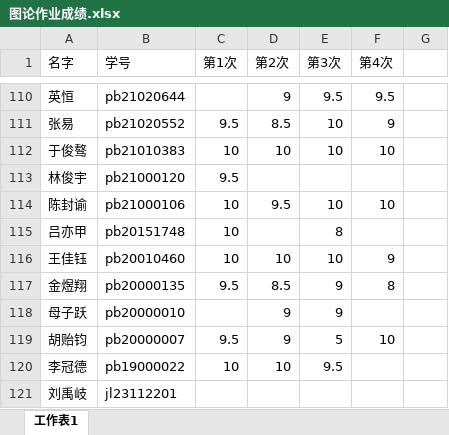
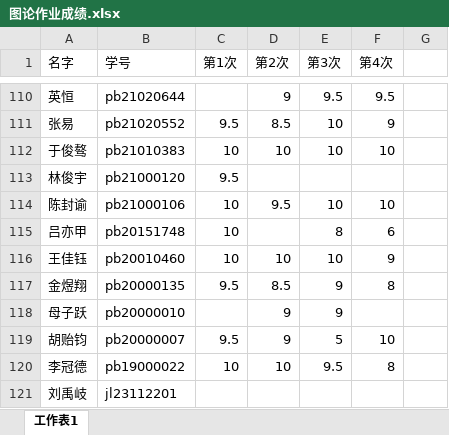
Before and after one commit to ustc-xhl-graph2023/ustc-xhl-graph2023.github.io, an Excel workbook: hw_grades/图论作业成绩.xlsx, sheet 工作表1, drawn as a sheet; only a part is shown, gaps mark what is left out; values as stored, in another font and other column widths than the file's, no borders; the diff names each change by its address in the sheet, - before the commit and + after, or states it on an @@ line.

Commit message:
Add files via upload

```diff
--- a/hw_grades/图论作业成绩.xlsx (sheet 工作表1)
+++ b/hw_grades/图论作业成绩.xlsx (sheet 工作表1)
-F115 (第4次): (empty)
+F115 (第4次): 6
-F120 (第4次): (empty)
+F120 (第4次): 8
```
